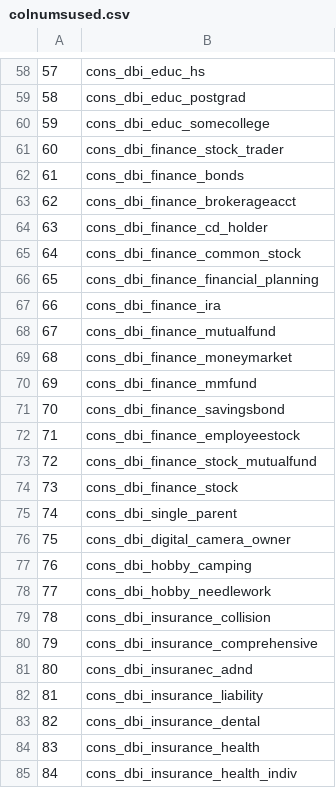
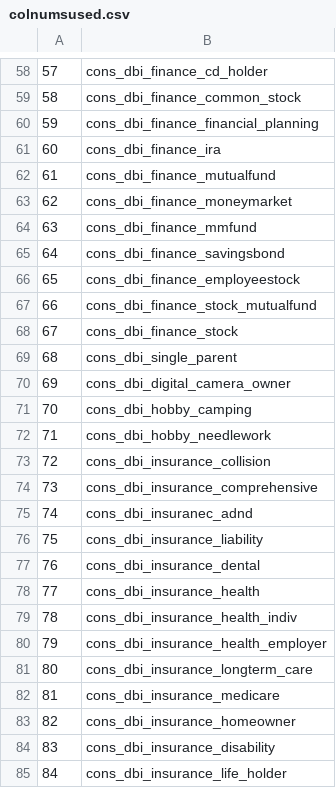
Before and after one commit to kingofkung/bjrThesis, a CSV file: R/colnumsused.csv, drawn as a sheet; only a part is shown, gaps mark what is left out; the diff covers the shown part only.

```diff
--- a/R/colnumsused.csv
+++ b/R/colnumsused.csv
@@ -58,28 +58,28 @@
-"57","cons_dbi_educ_hs"
-"58","cons_dbi_educ_postgrad"
-"59","cons_dbi_educ_somecollege"
-"60","cons_dbi_finance_stock_trader"
-"61","cons_dbi_finance_bonds"
-"62","cons_dbi_finance_brokerageacct"
-"63","cons_dbi_finance_cd_holder"
-"64","cons_dbi_finance_common_stock"
-"65","cons_dbi_finance_financial_planning"
-"66","cons_dbi_finance_ira"
-"67","cons_dbi_finance_mutualfund"
-"68","cons_dbi_finance_moneymarket"
-"69","cons_dbi_finance_mmfund"
-"70","cons_dbi_finance_savingsbond"
-"71","cons_dbi_finance_employeestock"
-"72","cons_dbi_finance_stock_mutualfund"
-"73","cons_dbi_finance_stock"
-"74","cons_dbi_single_parent"
-"75","cons_dbi_digital_camera_owner"
-"76","cons_dbi_hobby_camping"
-"77","cons_dbi_hobby_needlework"
-"78","cons_dbi_insurance_collision"
-"79","cons_dbi_insurance_comprehensive"
-"80","cons_dbi_insuranec_adnd"
-"81","cons_dbi_insurance_liability"
-"82","cons_dbi_insurance_dental"
-"83","cons_dbi_insurance_health"
-"84","cons_dbi_insurance_health_indiv"
+"57","cons_dbi_finance_cd_holder"
+"58","cons_dbi_finance_common_stock"
+"59","cons_dbi_finance_financial_planning"
+"60","cons_dbi_finance_ira"
+"61","cons_dbi_finance_mutualfund"
+"62","cons_dbi_finance_moneymarket"
+"63","cons_dbi_finance_mmfund"
+"64","cons_dbi_finance_savingsbond"
+"65","cons_dbi_finance_employeestock"
+"66","cons_dbi_finance_stock_mutualfund"
+"67","cons_dbi_finance_stock"
+"68","cons_dbi_single_parent"
+"69","cons_dbi_digital_camera_owner"
+"70","cons_dbi_hobby_camping"
+"71","cons_dbi_hobby_needlework"
+"72","cons_dbi_insurance_collision"
+"73","cons_dbi_insurance_comprehensive"
+"74","cons_dbi_insuranec_adnd"
+"75","cons_dbi_insurance_liability"
+"76","cons_dbi_insurance_dental"
+"77","cons_dbi_insurance_health"
+"78","cons_dbi_insurance_health_indiv"
+"79","cons_dbi_insurance_health_employer"
+"80","cons_dbi_insurance_longterm_care"
+"81","cons_dbi_insurance_medicare"
+"82","cons_dbi_insurance_homeowner"
+"83","cons_dbi_insurance_disability"
+"84","cons_dbi_insurance_life_holder"
```
Also changed, not shown: 155 edited cells elsewhere in this file.
